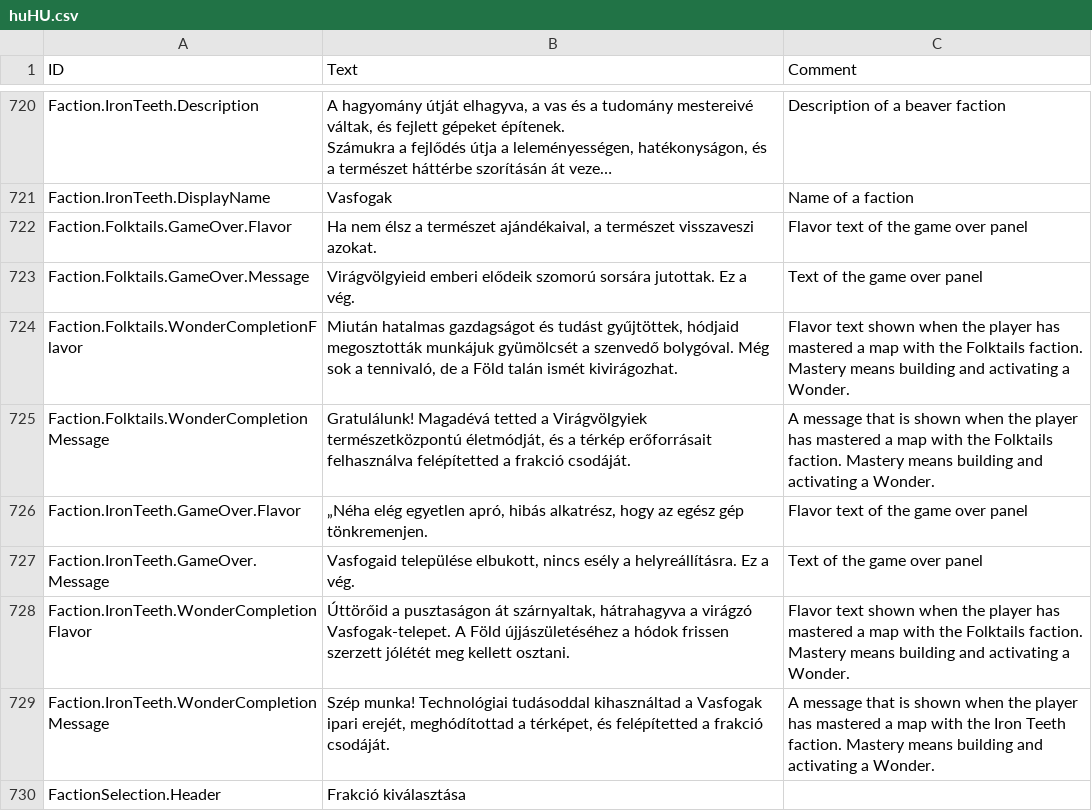
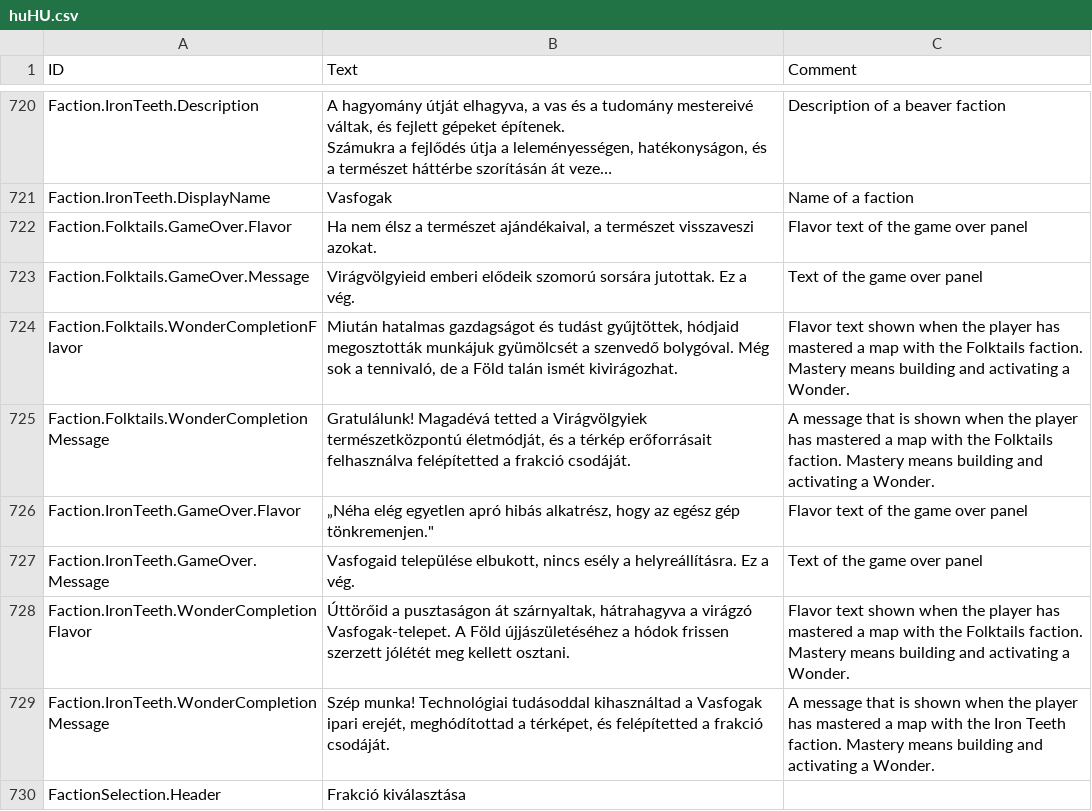
Before and after one commit to thendarion/timberborn-magyaritas, a CSV file: huHU/Localizations/huHU.csv, drawn as a sheet; only a part is shown, gaps mark what is left out; long unchanged cells end in ….

```diff
--- a/huHU/Localizations/huHU.csv
+++ b/huHU/Localizations/huHU.csv
@@ -746,3 +746,3 @@ Faction.Folktails.WonderCompletionFlavor,"Miután hatalmas gazdagságot és tud
 Faction.Folktails.WonderCompletionMessage,"Gratulálunk! Magadévá tetted a Virágvölgyiek természetközpontú életmódját, és a térkép erőforrásait felhasználva felépítetted a frakció csodáját.","A message that is shown when the player has mastered a map with the Folktails faction. Mastery means building and activating a Wonder."
-Faction.IronTeeth.GameOver.Flavor,"„Néha elég egyetlen apró, hibás alkatrész, hogy az egész gép tönkremenjen.",Flavor text of the game over panel
+Faction.IronTeeth.GameOver.Flavor,"„Néha elég egyetlen apró hibás alkatrész, hogy az egész gép tönkremenjen.""",Flavor text of the game over panel
 Faction.IronTeeth.GameOver.Message,"Vasfogaid települése elbukott, nincs esély a helyreállításra. Ez a vég.",Text of the game over panel
```
Also changed, not shown: 1 other file.
